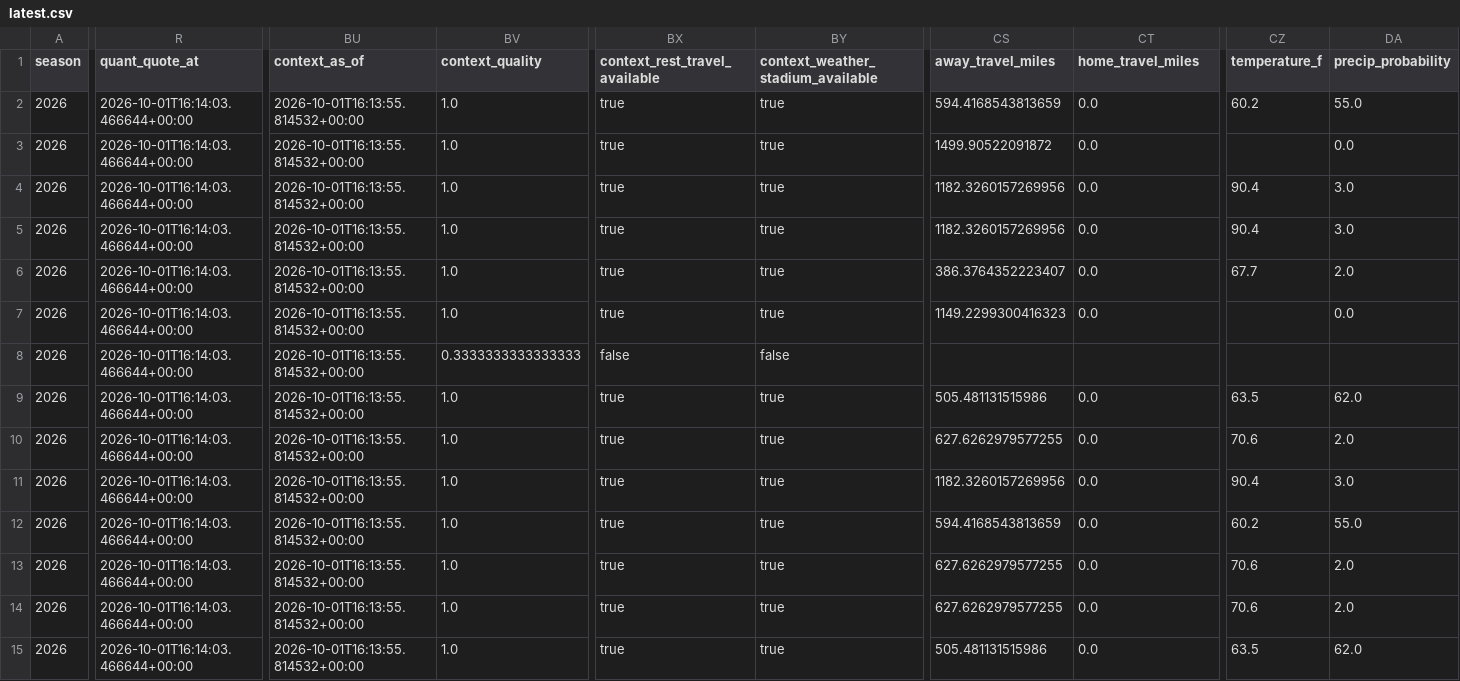
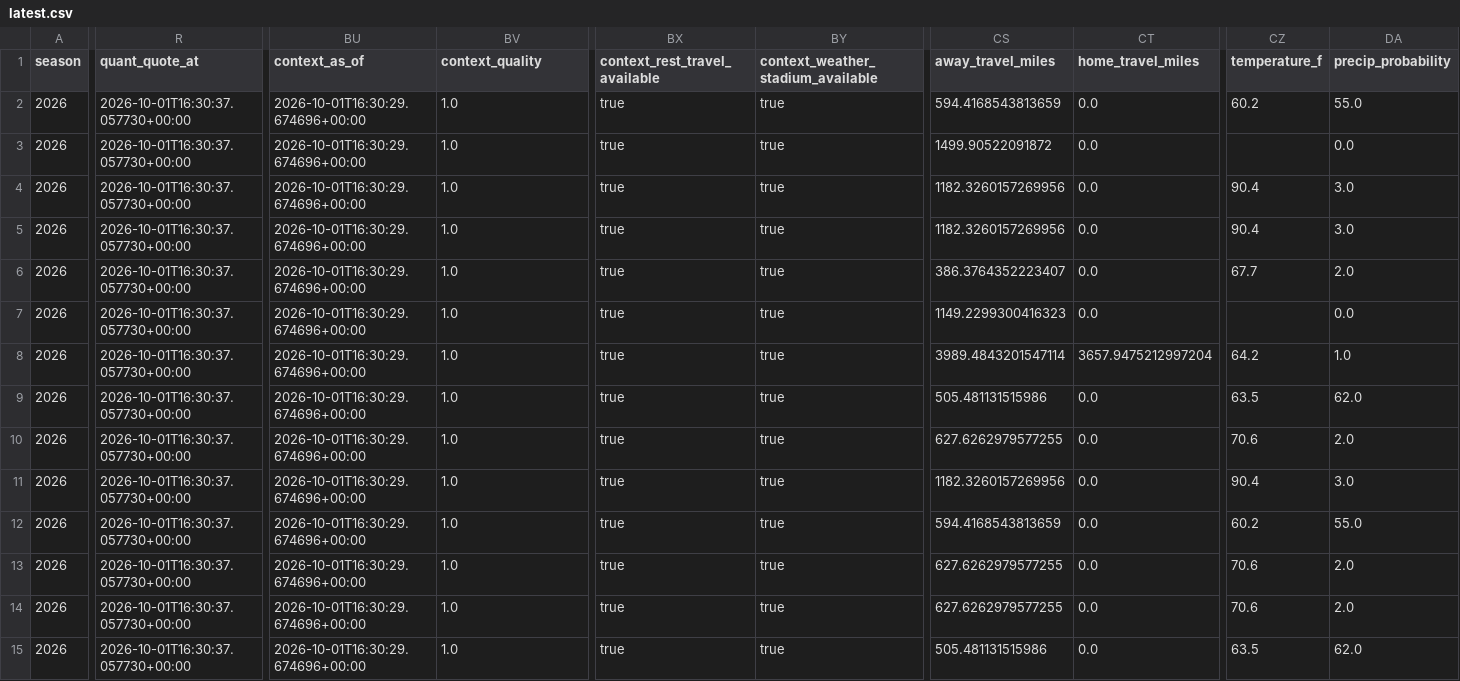
Before and after one commit to konnorharbin-star/harbin-nfl-analytics, a CSV file: docs/latest.csv, drawn as a sheet; only a part is shown, gaps mark what is left out; the diff covers the shown part only; the diff names each change by its address in the sheet, - before the commit and + after, or states it on an @@ line.

```diff
--- a/docs/latest.csv
+++ b/docs/latest.csv
-R2:R15 (quant_quote_at): 2026-10-01T16:14:03.466644+00:00
+R2:R15 (quant_quote_at): 2026-10-01T16:30:37.057730+00:00
-BU2:BU15 (context_as_of): 2026-10-01T16:13:55.814532+00:00
+BU2:BU15 (context_as_of): 2026-10-01T16:30:29.674696+00:00
-BV8 (context_quality): 0.3333333333333333
+BV8 (context_quality): 1.0
-BX8 (context_rest_travel_available): false
+BX8 (context_rest_travel_available): true
-BY8: false
+BY8: true
-CS8 (away_travel_miles): (empty)
+CS8 (away_travel_miles): 3989.4843201547114
-CT8 (home_travel_miles): (empty)
+CT8 (home_travel_miles): 3657.9475212997204
-CZ8 (temperature_f): (empty)
+CZ8 (temperature_f): 64.2
-DA8 (precip_probability): (empty)
+DA8 (precip_probability): 1.0
```
Also changed, not shown: 127 edited cells elsewhere in this file, history/portfolio_decisions_v1.csv, outputs/current_predictions.csv, 23 other files.
